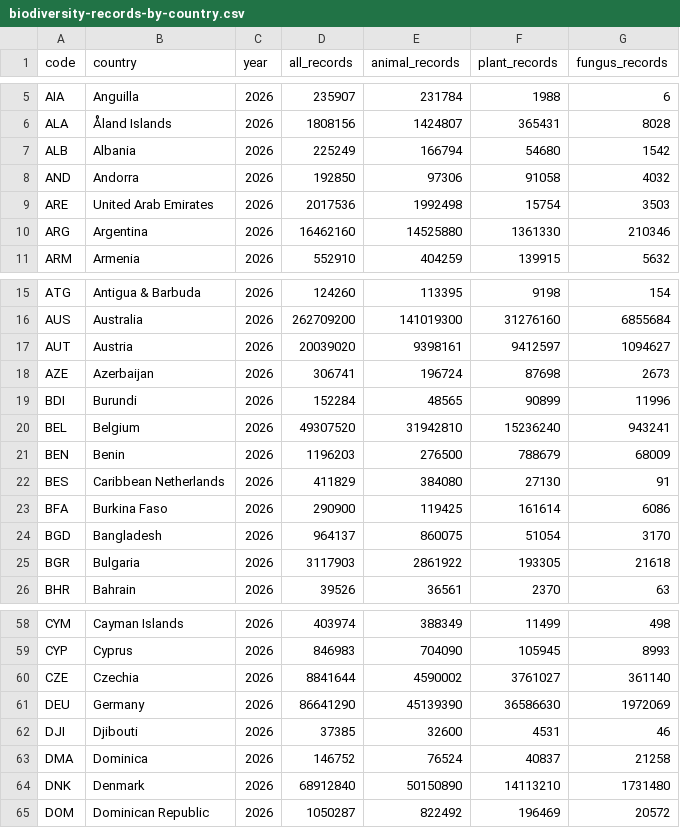
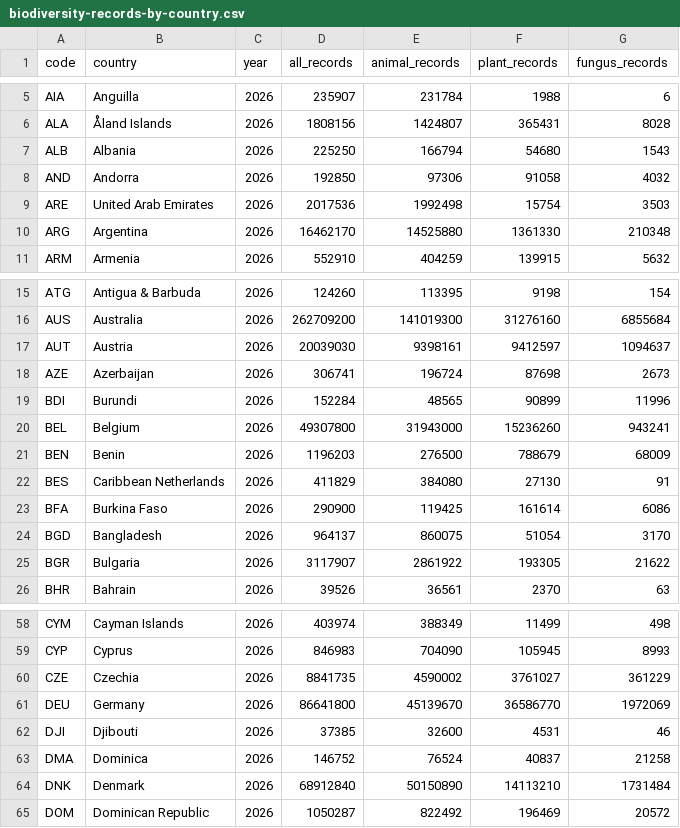
Before and after one commit to sahiljangra12/open-data-company, a CSV file: docs/data/sets/biodiversity-records-by-country.csv, drawn as a sheet; only a part is shown, gaps mark what is left out; the diff covers the shown part only.

```diff
--- a/docs/data/sets/biodiversity-records-by-country.csv
+++ b/docs/data/sets/biodiversity-records-by-country.csv
@@ -6,6 +6,6 @@ AIA,Anguilla,2026,235907,231784,1988,6
 ALA,Åland Islands,2026,1808156,1424807,365431,8028
-ALB,Albania,2026,225249,166794,54680,1542
+ALB,Albania,2026,225250,166794,54680,1543
 AND,Andorra,2026,192850,97306,91058,4032
 ARE,United Arab Emirates,2026,2017536,1992498,15754,3503
-ARG,Argentina,2026,16462160,14525880,1361330,210346
+ARG,Argentina,2026,16462170,14525880,1361330,210348
 ARM,Armenia,2026,552910,404259,139915,5632
@@ -16,6 +16,6 @@ ATG,Antigua & Barbuda,2026,124260,113395,9198,154
 AUS,Australia,2026,262709200,141019300,31276160,6855684
-AUT,Austria,2026,20039020,9398161,9412597,1094627
+AUT,Austria,2026,20039030,9398161,9412597,1094637
 AZE,Azerbaijan,2026,306741,196724,87698,2673
 BDI,Burundi,2026,152284,48565,90899,11996
-BEL,Belgium,2026,49307520,31942810,15236240,943241
+BEL,Belgium,2026,49307800,31943000,15236260,943241
 BEN,Benin,2026,1196203,276500,788679,68009
@@ -24,3 +24,3 @@ BFA,Burkina Faso,2026,290900,119425,161614,6086
 BGD,Bangladesh,2026,964137,860075,51054,3170
-BGR,Bulgaria,2026,3117903,2861922,193305,21618
+BGR,Bulgaria,2026,3117907,2861922,193305,21622
 BHR,Bahrain,2026,39526,36561,2370,63
@@ -59,7 +59,7 @@ CYM,Cayman Islands,2026,403974,388349,11499,498
 CYP,Cyprus,2026,846983,704090,105945,8993
-CZE,Czechia,2026,8841644,4590002,3761027,361140
-DEU,Germany,2026,86641290,45139390,36586630,1972069
+CZE,Czechia,2026,8841735,4590002,3761027,361229
+DEU,Germany,2026,86641800,45139670,36586770,1972069
 DJI,Djibouti,2026,37385,32600,4531,46
 DMA,Dominica,2026,146752,76524,40837,21258
-DNK,Denmark,2026,68912840,50150890,14113210,1731480
+DNK,Denmark,2026,68912840,50150890,14113210,1731484
 DOM,Dominican Republic,2026,1050287,822492,196469,20572
```
Also changed, not shown: 29 edited cells elsewhere in this file, docs/data/sets/biodiversity-records-by-year.csv, docs/data/sets/earthquakes-past-30-days.csv, 8 other files.
